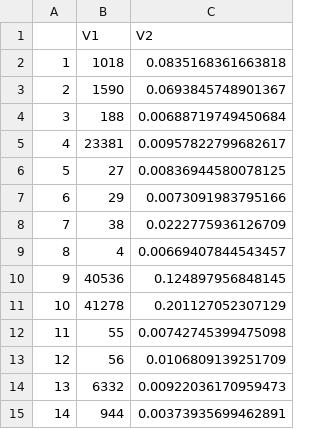
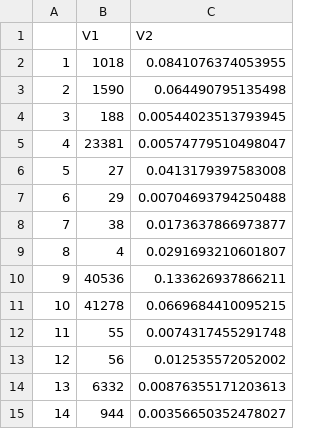
Before and after one commit to arctickey/WB_PD2, a CSV file: imputed_data/czasy/median.csv, drawn as a sheet.

Commit message:
median/mode ok

```diff
--- a/imputed_data/czasy/median.csv
+++ b/imputed_data/czasy/median.csv
@@ -1,15 +1,15 @@
 "","V1","V2"
-"1",1018,0.0835168361663818
-"2",1590,0.0693845748901367
-"3",188,0.00688719749450684
-"4",23381,0.00957822799682617
-"5",27,0.00836944580078125
-"6",29,0.0073091983795166
-"7",38,0.0222775936126709
-"8",4,0.00669407844543457
-"9",40536,0.124897956848145
-"10",41278,0.201127052307129
-"11",55,0.00742745399475098
-"12",56,0.0106809139251709
-"13",6332,0.00922036170959473
-"14",944,0.00373935699462891
+"1",1018,0.0841076374053955
+"2",1590,0.064490795135498
+"3",188,0.00544023513793945
+"4",23381,0.00574779510498047
+"5",27,0.0413179397583008
+"6",29,0.00704693794250488
+"7",38,0.0173637866973877
+"8",4,0.0291693210601807
+"9",40536,0.133626937866211
+"10",41278,0.0669684410095215
+"11",55,0.0074317455291748
+"12",56,0.012535572052002
+"13",6332,0.00876355171203613
+"14",944,0.00356650352478027
```
Also changed, not shown: 3 other files.
